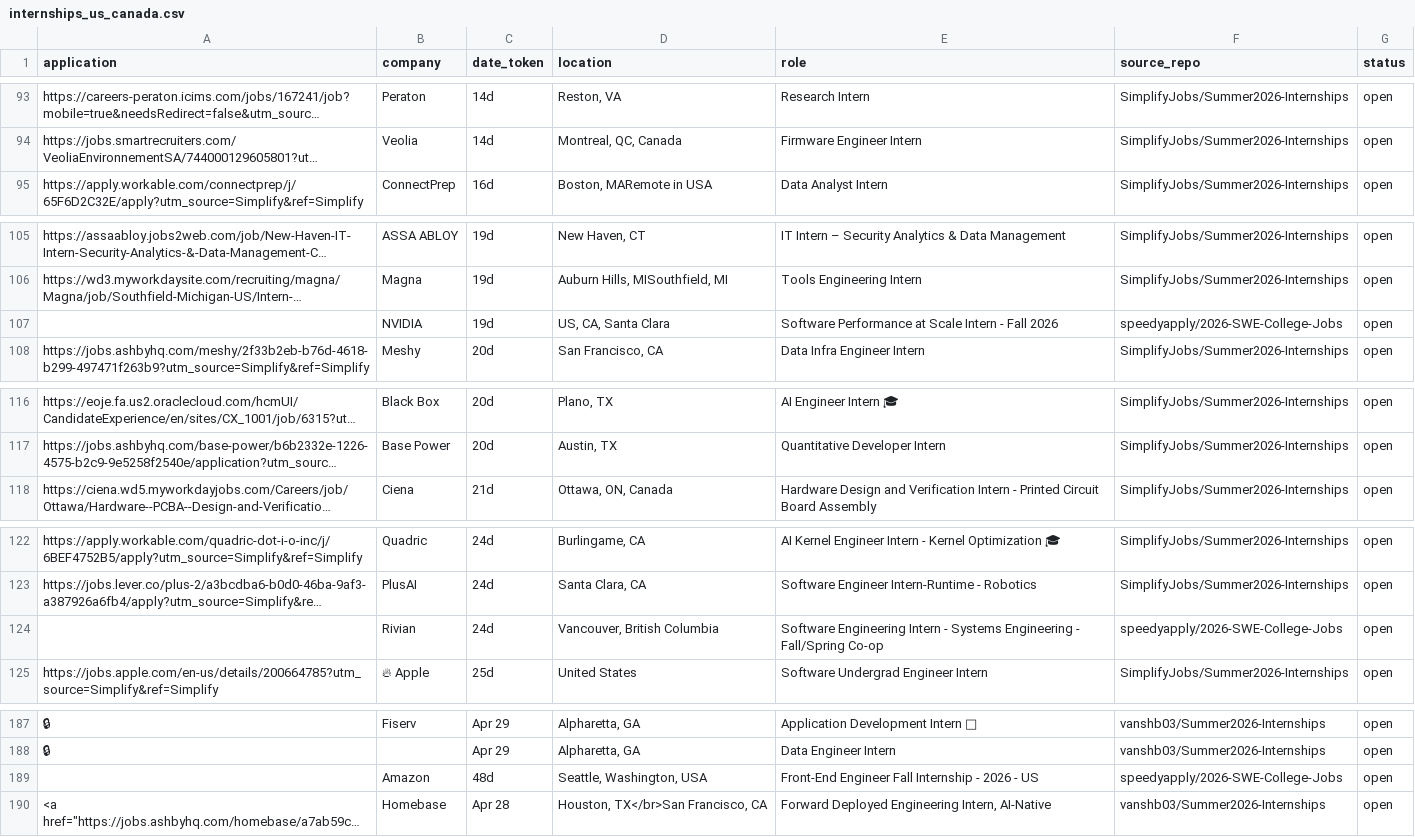
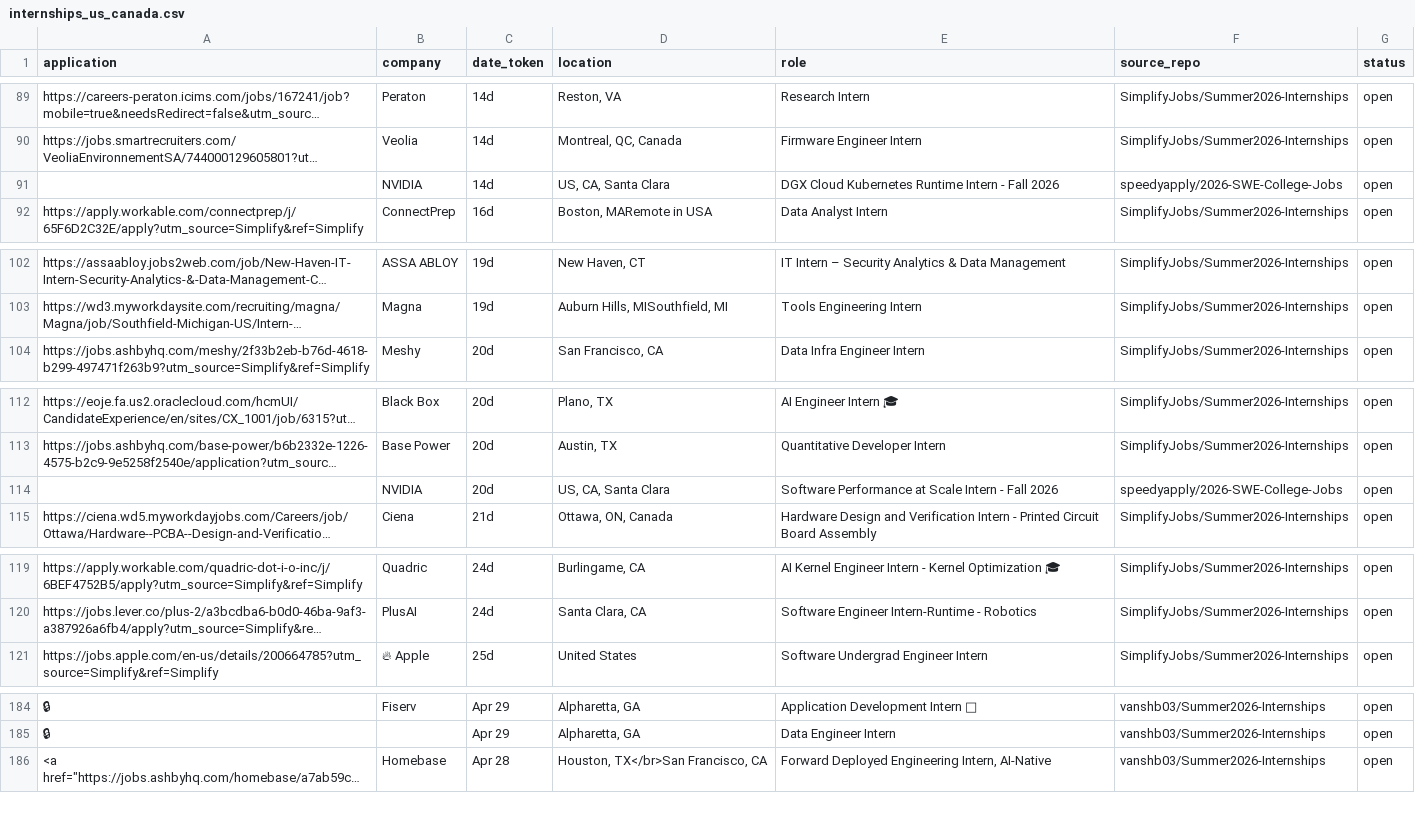
Before and after one commit to vats98754/job-fetcher, a CSV file: internships_us_canada.csv, drawn as a sheet; only a part is shown, gaps mark what is left out; long unchanged cells end in …; removed rows and columns are numbered as before the commit, all else as after; the diff covers the shown part only; the diff names each change by its address in the sheet, - before the commit and + after, or states it on an @@ line.

```diff
--- a/internships_us_canada.csv
+++ b/internships_us_canada.csv
+row 91:  | NVIDIA | 14d | US, CA, Santa Clara | DGX Cloud Kubernetes Runtime Intern - Fall 2026 | speedyapply/2026-SWE-College-Jobs | open
-row 107:  | NVIDIA | 19d | US, CA, Santa Clara | Software Performance at Scale Intern - Fall 2026 | speedyapply/2026-SWE-College-Jobs | open
+row 114:  | NVIDIA | 20d | US, CA, Santa Clara | Software Performance at Scale Intern - Fall 2026 | speedyapply/2026-SWE-College-Jobs | open
-row 124:  | Rivian | 24d | Vancouver, British Columbia | Software Engineering Intern - Systems Engineering - Fall/Spring Co-op | speedyapply/2026-SWE-College-Jobs | open
-row 189:  | Amazon | 48d | Seattle, Washington, USA | Front-End Engineer Fall Internship - 2026 - US | speedyapply/2026-SWE-College-Jobs | open
```
Also changed, not shown: 4 added rows, 6 removed rows and 6 edited cells elsewhere in this file.
